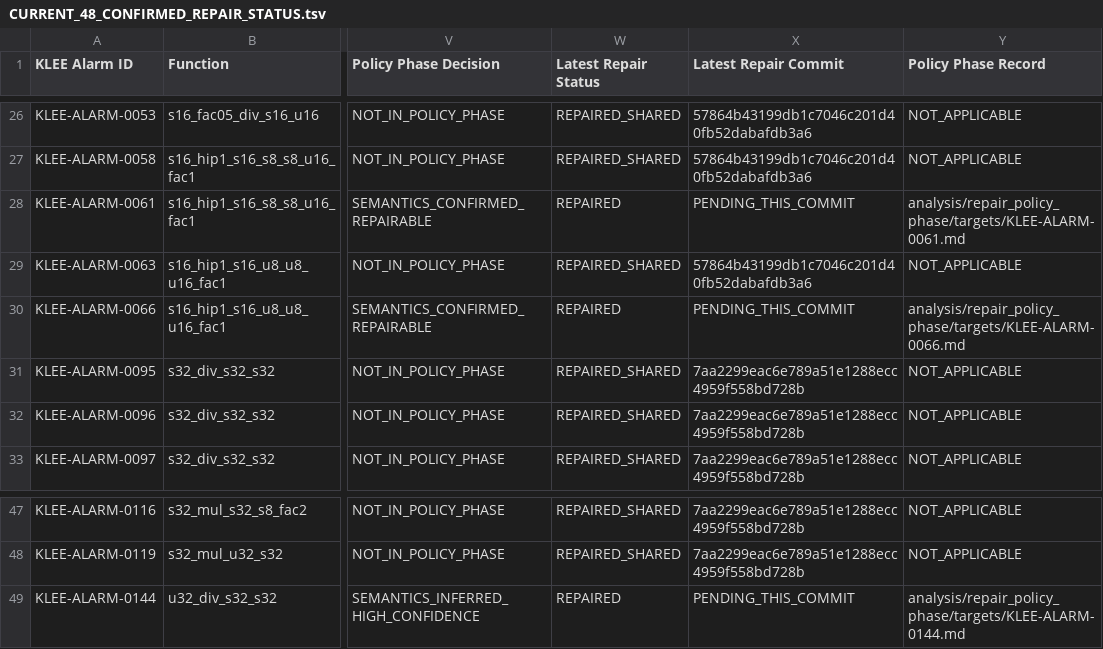
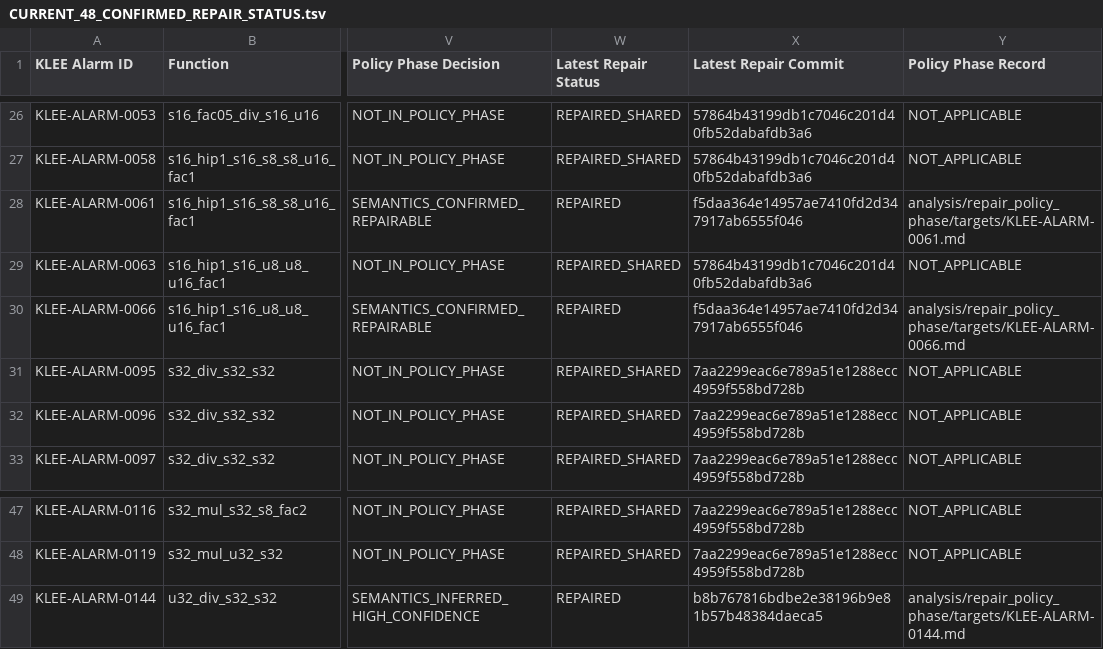
Before and after one commit to MatinMAB/Crouse-Frama-C, a TSV file: analysis/repair_policy_phase/CURRENT_48_CONFIRMED_REPAIR_STATUS.tsv, drawn as a sheet; only a part is shown, gaps mark what is left out; the diff names each change by its address in the sheet, - before the commit and + after, or states it on an @@ line.

Commit message:
docs(repair-policy): finalize remaining confirmed-target repairs

```diff
--- a/analysis/repair_policy_phase/CURRENT_48_CONFIRMED_REPAIR_STATUS.tsv
+++ b/analysis/repair_policy_phase/CURRENT_48_CONFIRMED_REPAIR_STATUS.tsv
-X28 (Latest Repair Commit): PENDING_THIS_COMMIT
+X28 (Latest Repair Commit): f5daa364e14957ae7410fd2d347917ab6555f046
-X30 (Latest Repair Commit): PENDING_THIS_COMMIT
+X30 (Latest Repair Commit): f5daa364e14957ae7410fd2d347917ab6555f046
-X49 (Latest Repair Commit): PENDING_THIS_COMMIT
+X49 (Latest Repair Commit): b8b767816bdbe2e38196b9e81b57b48384daeca5
```
Also changed, not shown: analysis/repair_policy_phase/REPAIR_POLICY_MATRIX.tsv, analysis/repair_policy_phase/WP_SECOND_CAMPAIGN_MANIFEST.tsv, 14 other files.
